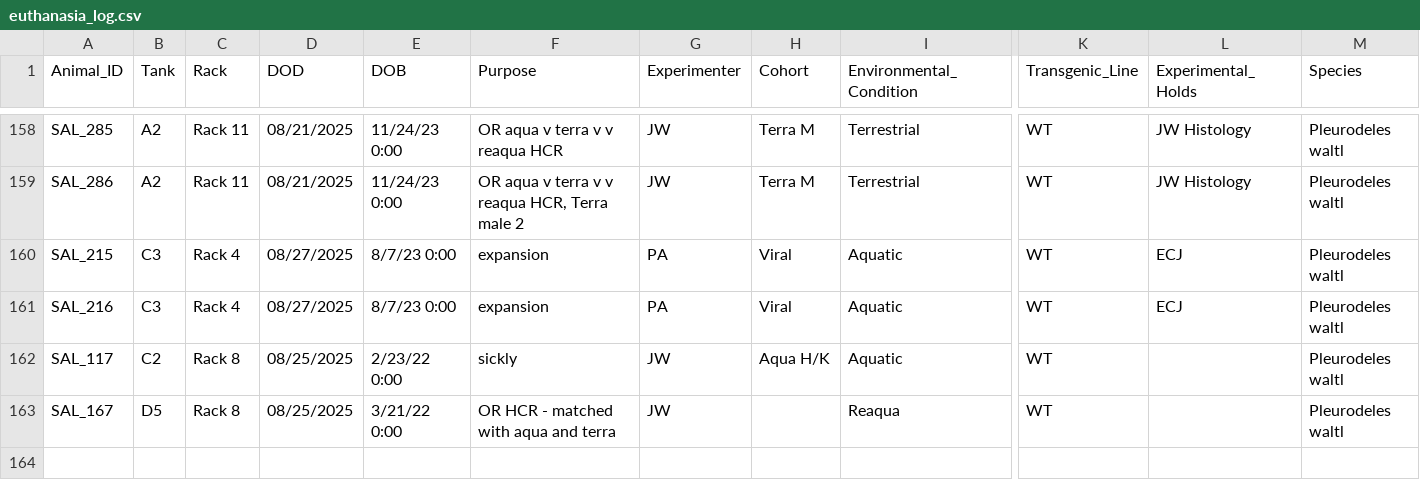
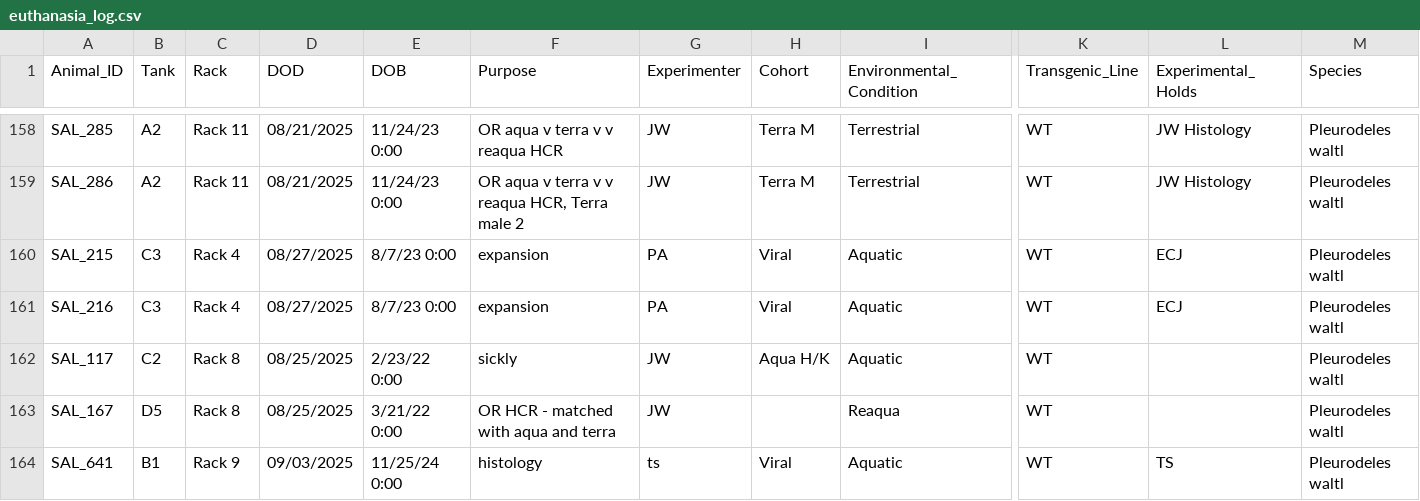
Before and after one commit to jamiewoych/pleuro-parser, a CSV file: euthanasia_log.csv, drawn as a sheet; only a part is shown, gaps mark what is left out; rows hold the shown columns only; the diff names each change by its address in the sheet, - before the commit and + after, or states it on an @@ line.

```diff
--- a/euthanasia_log.csv
+++ b/euthanasia_log.csv
+row 164: SAL_641 | B1 | Rack 9 | 09/03/2025 | 11/25/24 0:00 | histology | ts | Viral | Aquatic | WT | TS | Pleurodeles waltl
```
Also changed, not shown: 1 other file.
